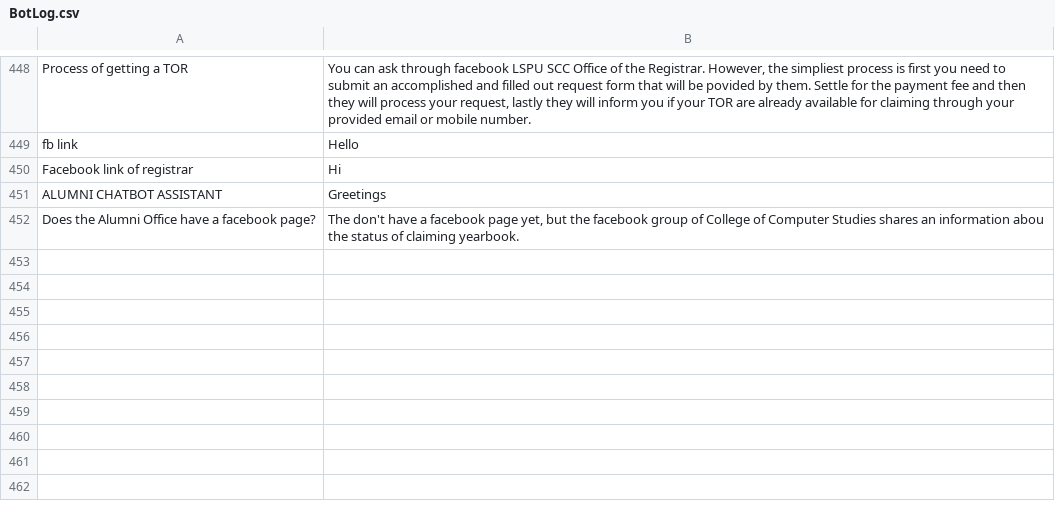
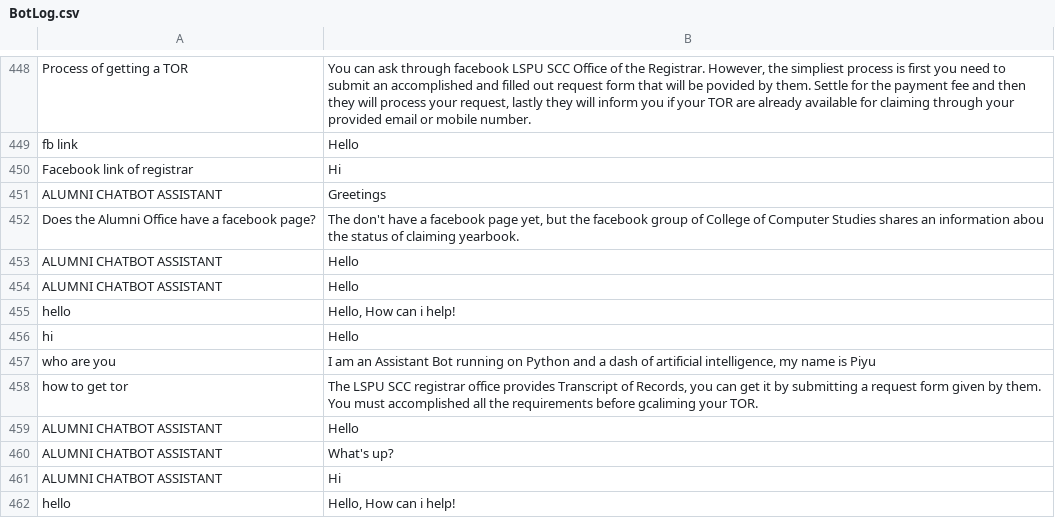
Before and after one commit to thebadsektor/smp3c-g4-chatbot, a CSV file: BotLog.csv, drawn as a sheet; only a part is shown, gaps mark what is left out.

```diff
--- a/BotLog.csv
+++ b/BotLog.csv
@@ -452 +452,11 @@ ALUMNI CHATBOT ASSISTANT,Greetings
 Does the Alumni Office have a facebook page?,"The don't have a facebook page yet, but the facebook group of College of Computer Studies shares an information abou the status of claiming yearbook. "
+ALUMNI CHATBOT ASSISTANT,Hello
+ALUMNI CHATBOT ASSISTANT,Hello
+hello,"Hello, How can i help!"
+hi,Hello
+who are you,"I am an Assistant Bot running on Python and a dash of artificial intelligence, my name is Piyu"
+how to get tor,"The LSPU SCC registrar office provides Transcript of Records, you can get it by submitting a request form given by them. You must accomplished all the requirements before gcaliming your TOR."
+ALUMNI CHATBOT ASSISTANT,Hello
+ALUMNI CHATBOT ASSISTANT,What's up?
+ALUMNI CHATBOT ASSISTANT,Hi
+hello,"Hello, How can i help!"
```
Also changed, not shown: 2 other files.
